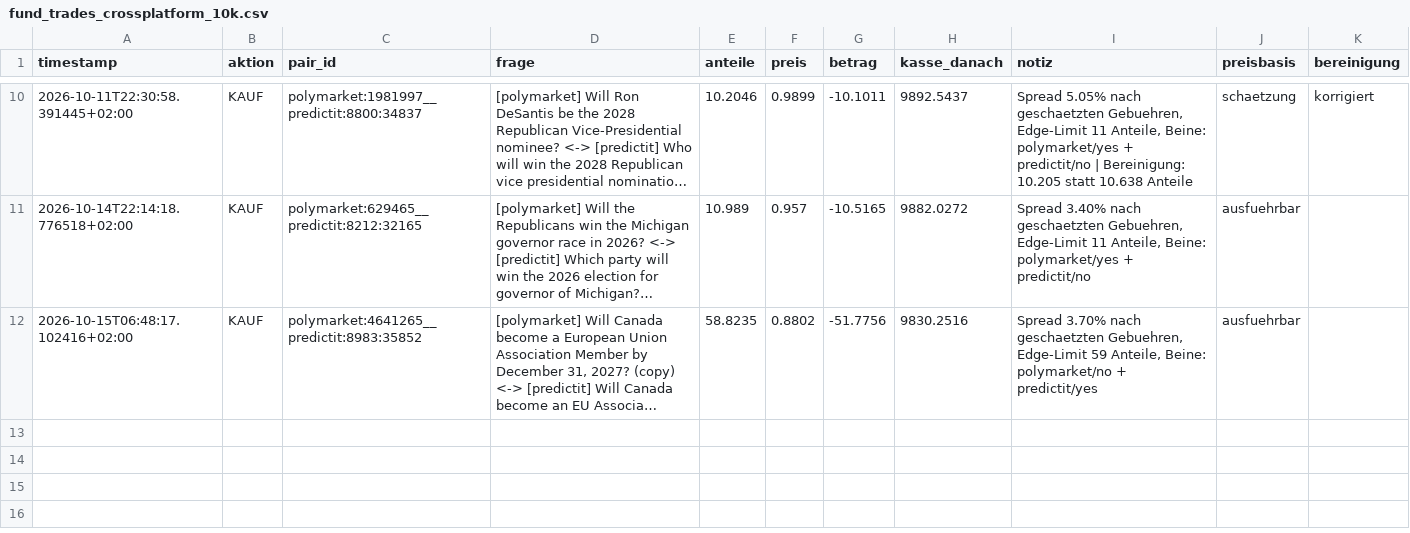
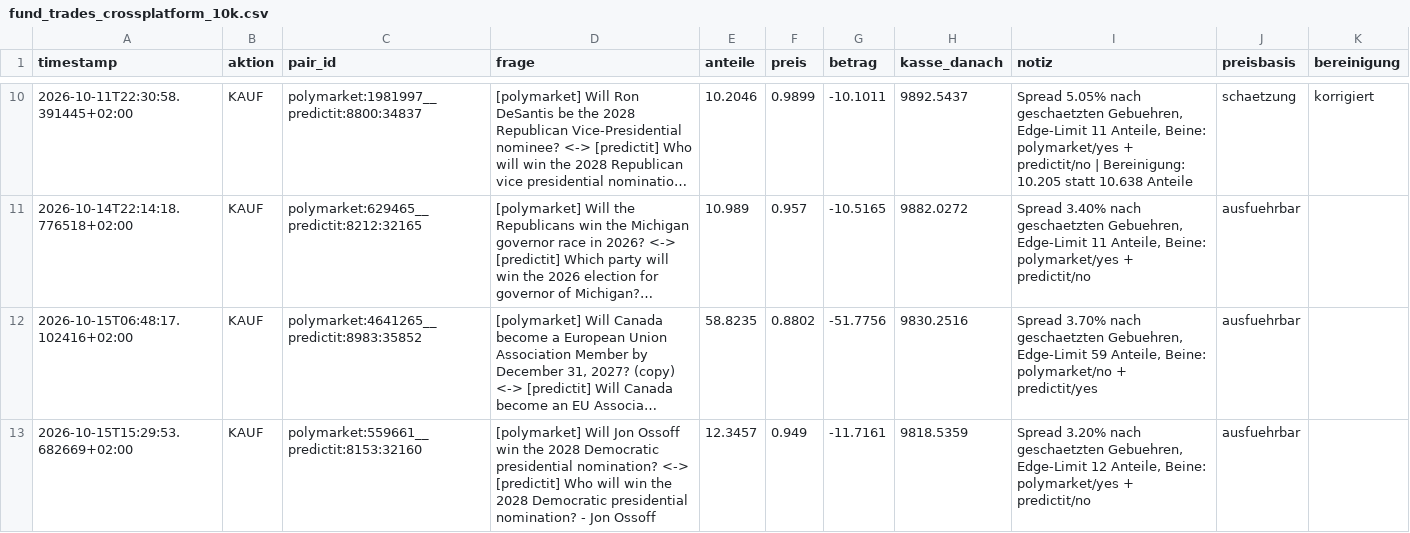
Before and after one commit to rouvenwieland/polymarket-scanner, a CSV file: data/fund_trades_crossplatform_10k.csv, drawn as a sheet; only a part is shown, gaps mark what is left out; long unchanged cells end in …; the diff names each change by its address in the sheet, - before the commit and + after, or states it on an @@ line.

```diff
--- a/data/fund_trades_crossplatform_10k.csv
+++ b/data/fund_trades_crossplatform_10k.csv
+row 13: 2026-10-15T15:29:53.682669+02:00 | KAUF | polymarket:559661__predictit:8153:32160 | [polymarket] Will Jon Ossoff win the 2028 Democratic presidential nomination? <-> [predictit] Who will win the 2028 Democratic presidential nomination? - Jon Ossoff | 12.3457 | 0.949 | -11.7161 | 9818.5359 | Spread 3.20% nach geschaetzten Gebuehren, Edge-Limit 12 Anteile, Beine: polymarket/yes + predictit/no | ausfuehrbar
```
Also changed, not shown: data/fund_history_crossplatform.csv, data/fund_history_crossplatform_10k.csv, 8 other files.
